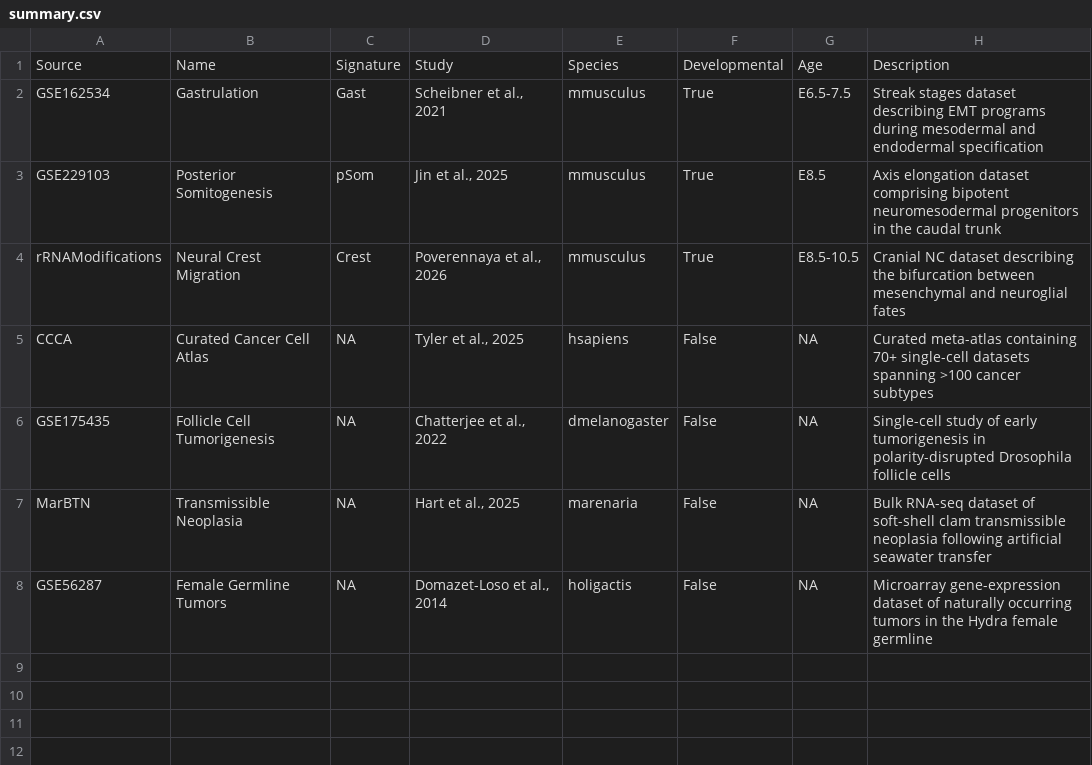
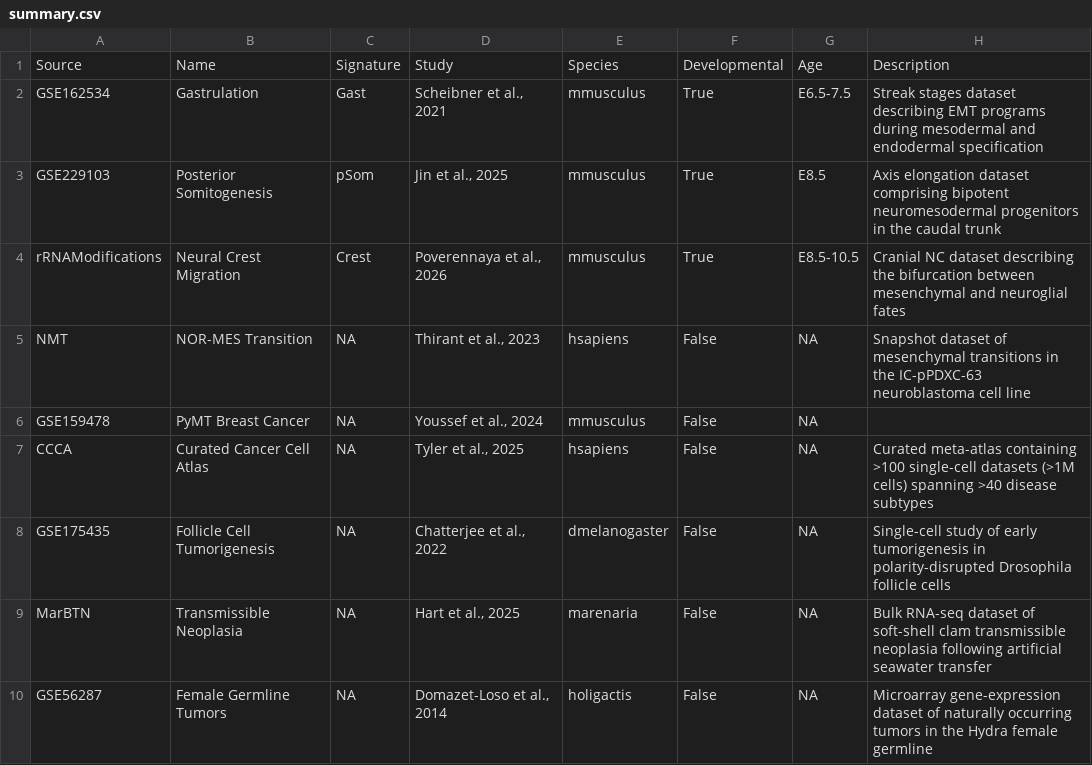
Before and after one commit to calebclayreagor/EMToolbox, a CSV file: data/summary.csv, drawn as a sheet.

```diff
--- a/data/summary.csv
+++ b/data/summary.csv
@@ -4,3 +4,5 @@ GSE229103,Posterior Somitogenesis,pSom,"Jin et al., 2025",mmusculus,True,E8.5,Ax
 rRNAModifications,Neural Crest Migration,Crest,"Poverennaya et al., 2026",mmusculus,True,E8.5-10.5,Cranial NC dataset describing the bifurcation between mesenchymal and neuroglial fates
-CCCA,Curated Cancer Cell Atlas,NA,"Tyler et al., 2025",hsapiens,False,NA,Curated meta-atlas containing 70+ single-cell datasets spanning >100 cancer subtypes
+NMT,NOR-MES Transition,NA,"Thirant et al., 2023",hsapiens,False,NA,Snapshot dataset of mesenchymal transitions in the IC-pPDXC-63 neuroblastoma cell line
+GSE159478,PyMT Breast Cancer,NA,"Youssef et al., 2024",mmusculus,False,NA,
+CCCA,Curated Cancer Cell Atlas,NA,"Tyler et al., 2025",hsapiens,False,NA,Curated meta-atlas containing >100 single-cell datasets (>1M cells) spanning >40 disease subtypes
 GSE175435,Follicle Cell Tumorigenesis,NA,"Chatterjee et al., 2022",dmelanogaster,False,NA,Single-cell study of early tumorigenesis in polarity-disrupted Drosophila follicle cells
```
Also changed, not shown: 23 other files.
